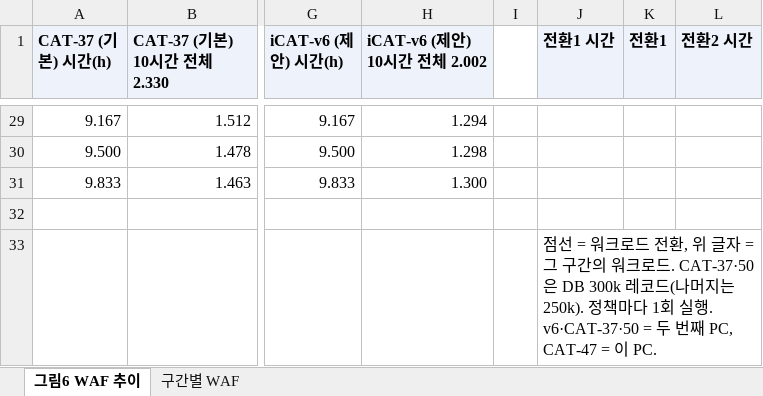
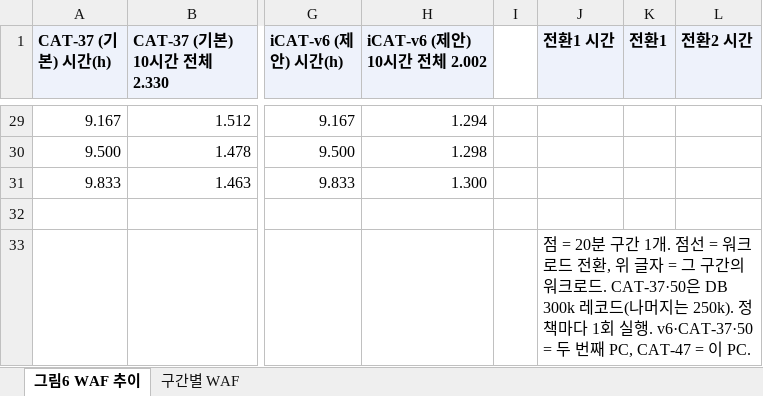
Before and after one commit to oyeong011/iCAT-experiments, an Excel workbook: figs/data/fig6_v6_mixT.xlsx, sheet 그림6 WAF 추이, drawn as a sheet; only a part is shown, gaps mark what is left out; values as stored, in another font and other column widths than the file's, no borders; charts and pictures not drawn; the diff names each change by its address in the sheet, - before the commit and + after, or states it on an @@ line.

```diff
--- a/figs/data/fig6_v6_mixT.xlsx (sheet 그림6 WAF 추이)
+++ b/figs/data/fig6_v6_mixT.xlsx (sheet 그림6 WAF 추이)
-J33 (전환1 시간): 점선 = 워…
+J33 (전환1 시간): 점 = 20분 구간 1개. 점선 = 워…
```
Also changed, not shown: charts or pictures, figs/data/fig7_v6_mixT.xlsx, 5 other files.
